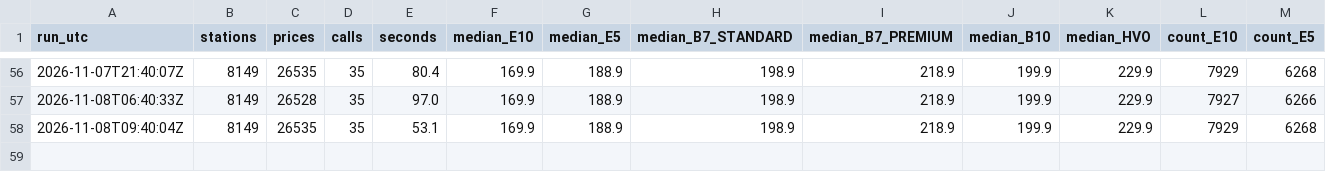
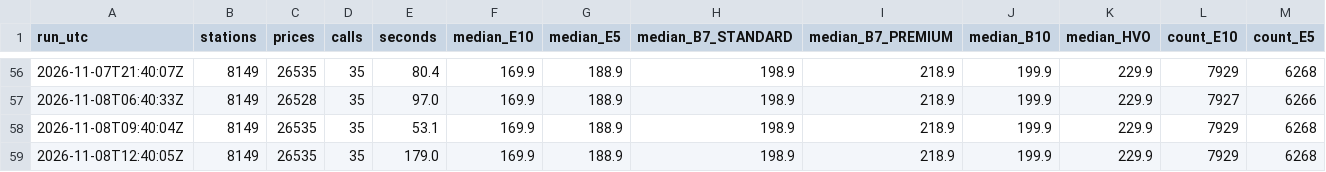
Before and after one commit to swhutchinson/uk-fuel-data, a CSV file: data/snapshots.csv, drawn as a sheet; only a part is shown, gaps mark what is left out; rows hold the shown columns only; the diff names each change by its address in the sheet, - before the commit and + after, or states it on an @@ line.

Commit message:
Snapshot 2026-11-08T12:43Z

```diff
--- a/data/snapshots.csv
+++ b/data/snapshots.csv
+row 59: 2026-11-08T12:40:05Z | 8149 | 26535 | 35 | 179.0 | 169.9 | 188.9 | 198.9 | 218.9 | 199.9 | 229.9 | 7929 | 6268
```
Also changed, not shown: data/daily_region.csv, 2 other files.
